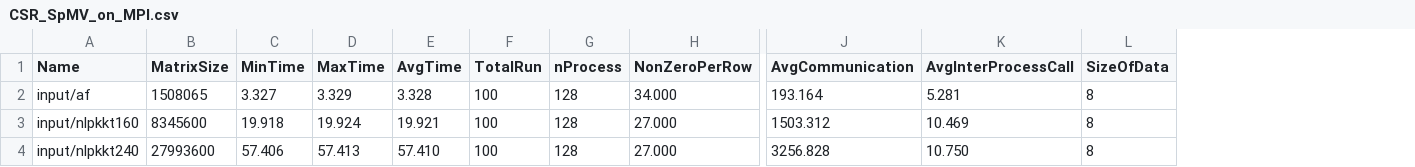
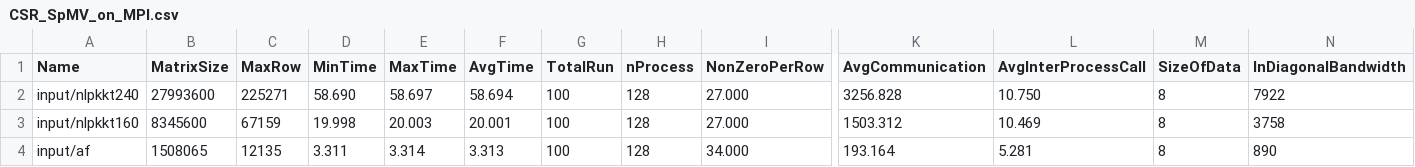
Before and after one commit to marufdsi/matvec-sparse, a CSV file: CSR_SpMV_on_MPI.csv, drawn as a sheet; only a part is shown, gaps mark what is left out; removed rows and columns are numbered as before the commit, all else as after; rows hold the shown columns only; the diff names each change by its address in the sheet, - before the commit and + after, or states it on an @@ line.

Commit message:
result set added

```diff
--- a/CSR_SpMV_on_MPI.csv
+++ b/CSR_SpMV_on_MPI.csv
+column C (MaxRow), row 2: 225271
+column N (InDiagonalBandwidth), row 2: 7922
-row 2: input/af | 1508065 | 3.327 | 3.329 | 3.328 | 100 | 128 | 34.000 | 193.164 | 5.281 | 8
-row 3: input/nlpkkt160 | 8345600 | 19.918 | 19.924 | 19.921 | 100 | 128 | 27.000 | 1503.312 | 10.469 | 8
-D2 (MinTime): 57.406
+D2 (MinTime): 58.690
-E2 (MaxTime): 57.413
+E2 (MaxTime): 58.697
-F2 (AvgTime): 57.410
+F2 (AvgTime): 58.694
+row 3: input/nlpkkt160 | 8345600 | 67159 | 19.998 | 20.003 | 20.001 | 100 | 128 | 27.000 | 1503.312 | 10.469 | 8 | 3758
+row 4: input/af | 1508065 | 12135 | 3.311 | 3.314 | 3.313 | 100 | 128 | 34.000 | 193.164 | 5.281 | 8 | 890
```
